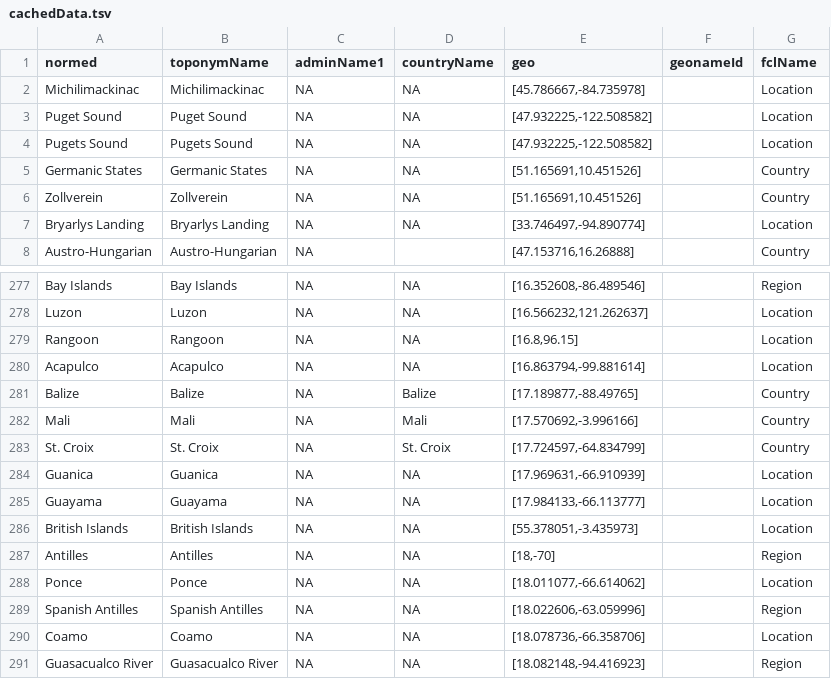
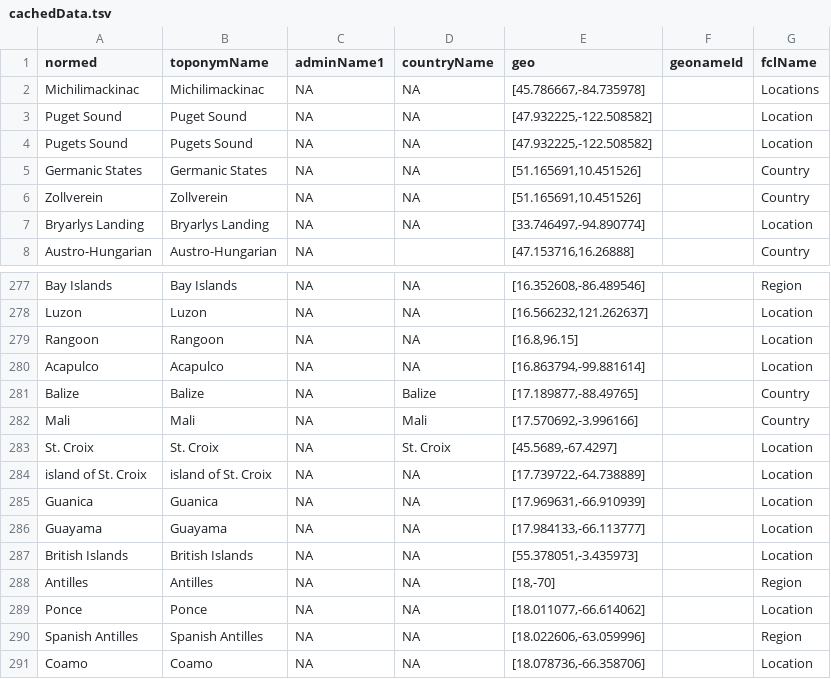
Before and after one commit to bmschmidt/bookworm-geolocator, a TSV file: cachedData.tsv, drawn as a sheet; only a part is shown, gaps mark what is left out; the shorter side is filled out with more unchanged rows.

Commit message:
Update cachedData.tsv

```diff
--- a/cachedData.tsv
+++ b/cachedData.tsv
@@ -1,3 +1,3 @@
 normed	 toponymName	 adminName1	 countryName	geo	 geonameId	fclName
-Michilimackinac	Michilimackinac	NA	NA	[45.786667,-84.735978]		Location
+Michilimackinac	Michilimackinac	NA	NA	[45.786667,-84.735978]		Locations
 Puget Sound	Puget Sound	NA	NA	[47.932225,-122.508582]		Location
@@ -282,3 +282,4 @@ Balize	Balize	NA	Balize	[17.189877,-88.49765]		Country
 Mali	Mali	NA	Mali	[17.570692,-3.996166]		Country
-St. Croix	St. Croix	NA	St. Croix	[17.724597,-64.834799]		Country
+St. Croix	St. Croix	NA	St. Croix	[45.5689,-67.4297]		Location
+island of St. Croix	island of St. Croix	NA	NA	[17.739722,-64.738889]		Location
 Guanica	Guanica	NA	NA	[17.969631,-66.910939]		Location
```
